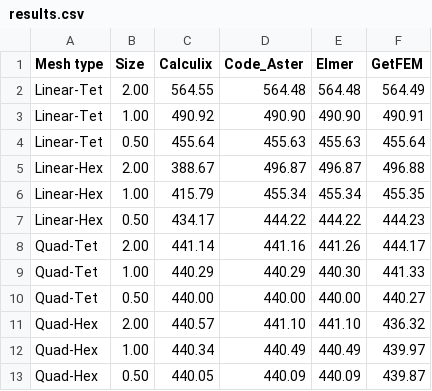
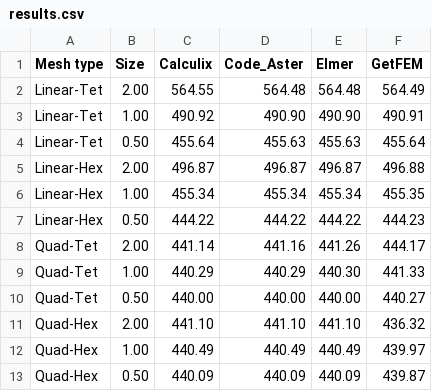
Before and after one commit to spolanski/CoFEA, a CSV file: docs/benchmarks/000-tuning-fork/results.csv, drawn as a sheet.

Commit message:
Refactor element types in input files and update benchmark results for accuracy

```diff
--- a/docs/benchmarks/000-tuning-fork/results.csv
+++ b/docs/benchmarks/000-tuning-fork/results.csv
@@ -4,5 +4,5 @@ Linear-Tet,1.00,490.92,490.90,490.90,490.91
 Linear-Tet,0.50,455.64,455.63,455.63,455.64
-Linear-Hex,2.00,388.67,496.87,496.87,496.88
-Linear-Hex,1.00,415.79,455.34,455.34,455.35
-Linear-Hex,0.50,434.17,444.22,444.22,444.23
+Linear-Hex,2.00,496.87,496.87,496.87,496.88
+Linear-Hex,1.00,455.34,455.34,455.34,455.35
+Linear-Hex,0.50,444.22,444.22,444.22,444.23
 Quad-Tet,2.00,441.14,441.16,441.26,444.17
@@ -10,4 +10,4 @@ Quad-Tet,1.00,440.29,440.29,440.30,441.33
 Quad-Tet,0.50,440.00,440.00,440.00,440.27
-Quad-Hex,2.00,440.57,441.10,441.10,436.32
-Quad-Hex,1.00,440.34,440.49,440.49,439.97
-Quad-Hex,0.50,440.05,440.09,440.09,439.87
+Quad-Hex,2.00,441.10,441.10,441.10,436.32
+Quad-Hex,1.00,440.49,440.49,440.49,439.97
+Quad-Hex,0.50,440.09,440.09,440.09,439.87
```
Also changed, not shown: docs/benchmarks/000-tuning-fork/results_comparison.csv, 9 other files.
